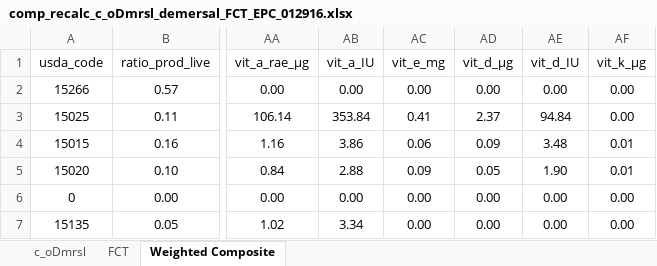
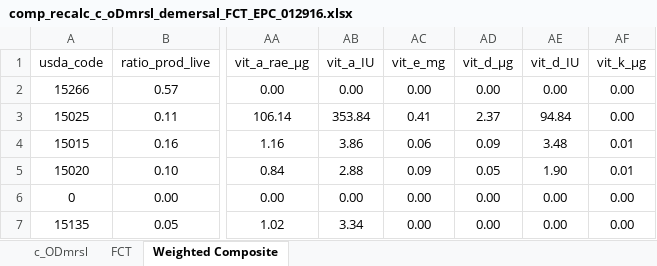
Before and after one commit to GeraldCNelson/nutmod, an Excel workbook: data-raw/NutrientData/nutrientDetails/comp_recalc_c_oDmrsl_demersal_FCT_EPC_012916.xlsx, sheet Weighted Composite, drawn as a sheet; only a part is shown, gaps mark what is left out; values as stored, in another font and other column widths than the file's, no borders; the diff names each change by its address in the sheet, - before the commit and + after, or states it on an @@ line.

```diff
--- a/data-raw/NutrientData/nutrientDetails/comp_recalc_c_oDmrsl_demersal_FCT_EPC_012916.xlsx (sheet Weighted Composite)
+++ b/data-raw/NutrientData/nutrientDetails/comp_recalc_c_oDmrsl_demersal_FCT_EPC_012916.xlsx (sheet Weighted Composite)
-sheet tab: c_oDmrsl
+sheet tab: c_ODmrsl
-AD1: vit_d_µg
+AD1: vit_d_μg
```
Also changed, not shown: sheet FCT, formulas that keep their value, data-raw/NutrientData/nutrientDetails/comp_recalc_c_FrshD_freshwater_Diadr_FCT_EPC_012916.xlsx, data-raw/NutrientData/nutrientDetails/comp_recalc_c_Mllsc_mollusks_FCT_EPC_012916.xlsx, 11 other files.
